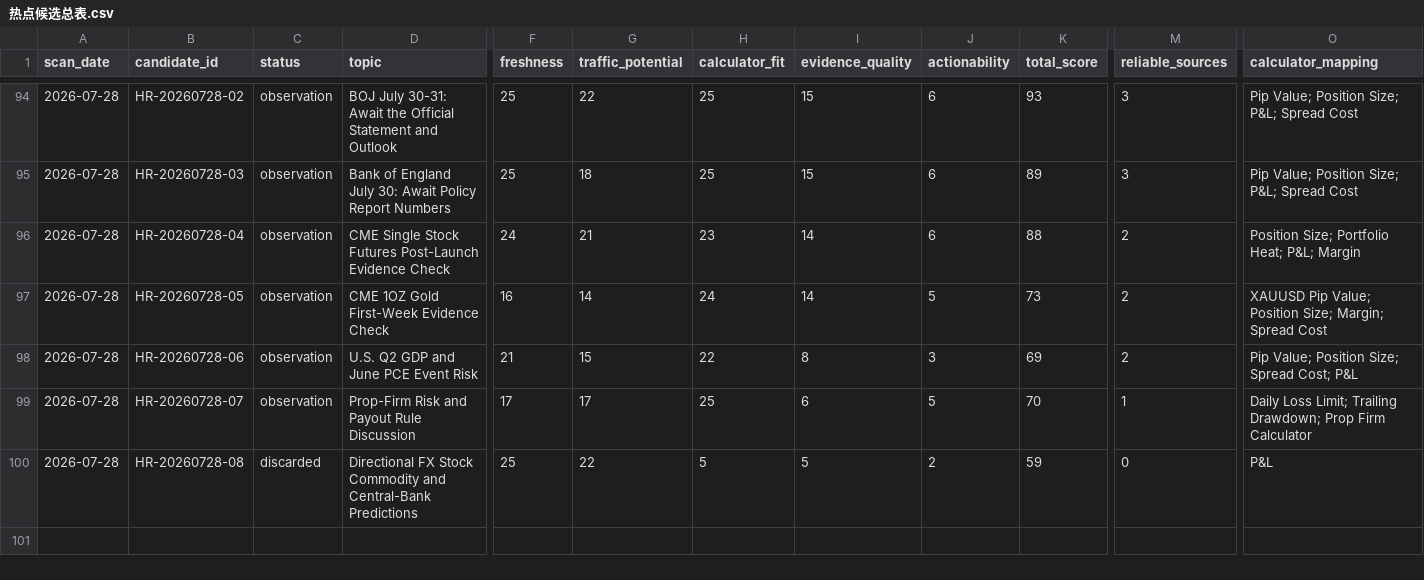
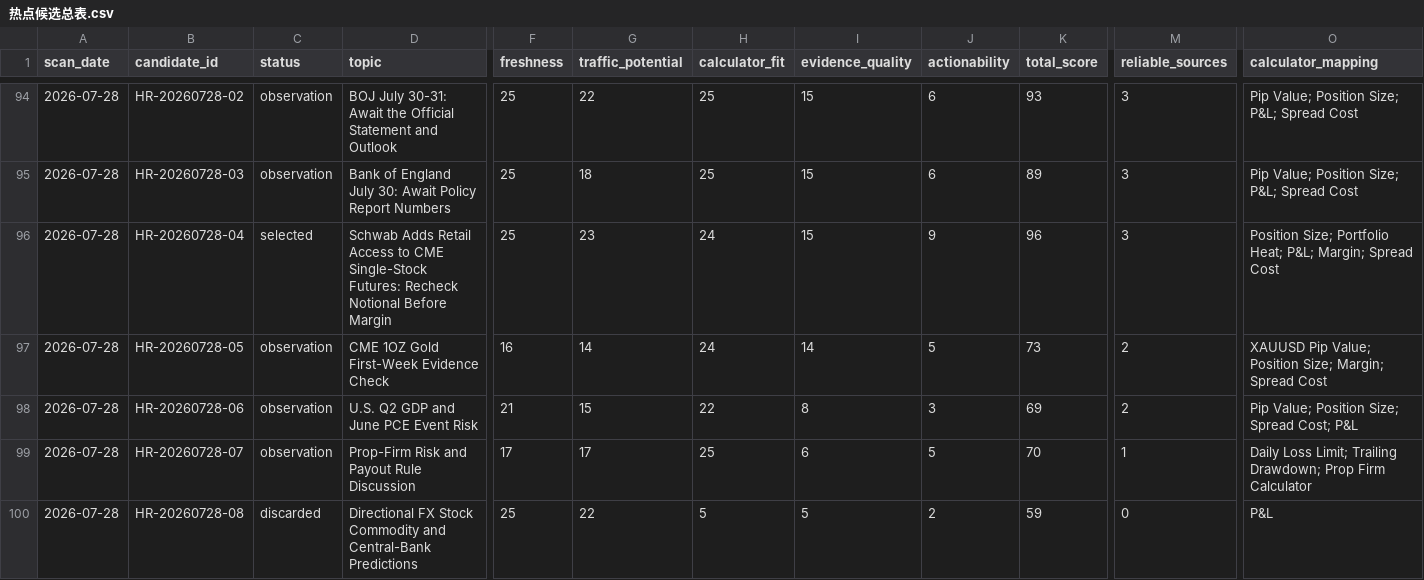
Before and after one commit to alastor8906/pipgauge-hotspot-radar-pages, a CSV file: 热点候选总表.csv, drawn as a sheet; only a part is shown, gaps mark what is left out; the diff covers the shown part only; the diff names each change by its address in the sheet, - before the commit and + after, or states it on an @@ line.

```diff
--- a/热点候选总表.csv
+++ b/热点候选总表.csv
-C96 (status): observation
+C96 (status): selected
-D96 (topic): CME Single Stock Futures Post-Launch Evidence Check
+D96 (topic): Schwab Adds Retail Access to CME Single-Stock Futures: Recheck Notional Before Margin
-F96 (freshness): 24
+F96 (freshness): 25
-G96 (traffic_potential): 21
+G96 (traffic_potential): 23
-H96 (calculator_fit): 23
+H96 (calculator_fit): 24
-I96 (evidence_quality): 14
+I96 (evidence_quality): 15
-J96 (actionability): 6
+J96 (actionability): 9
-K96 (total_score): 88
+K96 (total_score): 96
-M96 (reliable_sources): 2
+M96 (reliable_sources): 3
-O96 (calculator_mapping): …Heat; P&L; Margin
+O96 (calculator_mapping): …Heat; P&L; Margin; Spread Cost
```
Also changed, not shown: 8 added rows and 1 edited cell elsewhere in this file, 19 other files.
